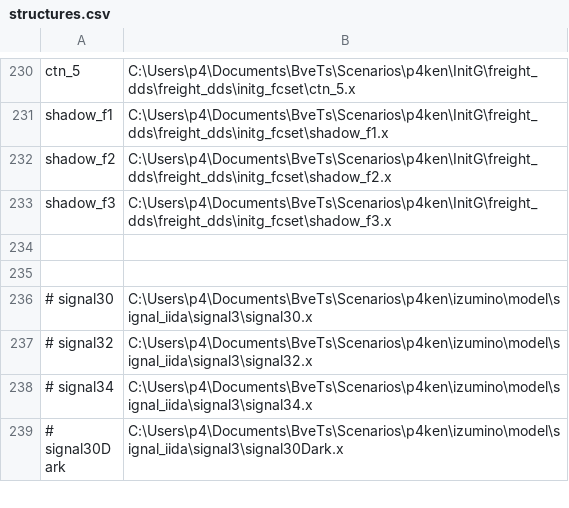
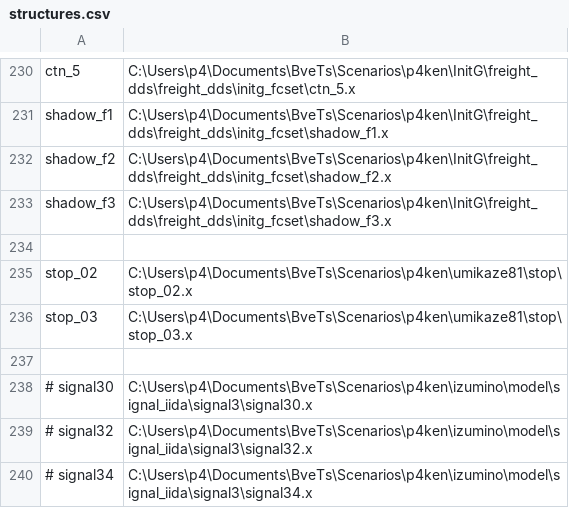
Before and after one commit to p4ken/sj-map, a CSV file: structures.csv, drawn as a sheet; only a part is shown, gaps mark what is left out; the shorter side is filled out with more unchanged rows; the diff names each change by its address in the sheet, - before the commit and + after, or states it on an @@ line.

```diff
--- a/structures.csv
+++ b/structures.csv
+row 235: stop_02 | C:\Users\p4\Documents\BveTs\Scenarios\p4ken\umikaze81\stop\stop_02.x
+row 236: stop_03 | C:\Users\p4\Documents\BveTs\Scenarios\p4ken\umikaze81\stop\stop_03.x
```
Also changed, not shown: 10 other files.
